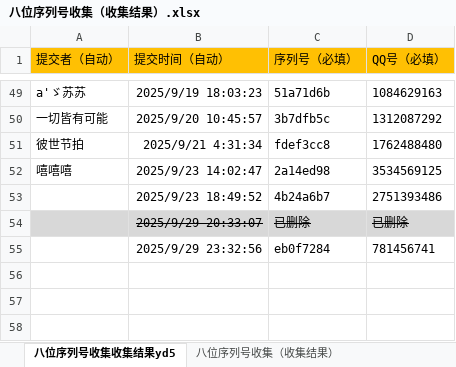
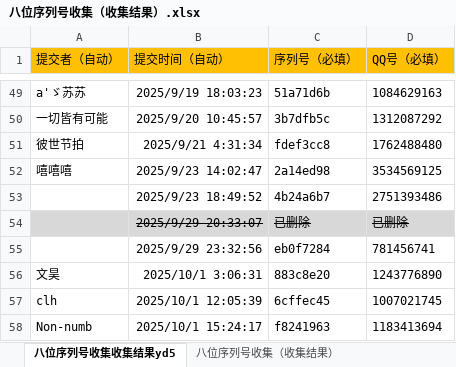
Before and after one commit to tonzy-su/DeviceCheck_data, an Excel workbook: data/八位序列号收集（收集结果）.xlsx, sheet 八位序列号收集收集结果yd5, drawn as a sheet; only a part is shown, gaps mark what is left out; values as stored, in another font and other column widths than the file's, no borders; the diff names each change by its address in the sheet, - before the commit and + after, or states it on an @@ line.

Commit message:
Add files via upload

```diff
--- a/data/八位序列号收集（收集结果）.xlsx (sheet 八位序列号收集收集结果yd5)
+++ b/data/八位序列号收集（收集结果）.xlsx (sheet 八位序列号收集收集结果yd5)
+row 56: 文昊 | 2025/10/1 3:06:31 | 883c8e20 | 1243776890
+row 57: clh | 2025/10/1 12:05:39 | 6cffec45 | 1007021745
+row 58: Non-numb | 2025/10/1 15:24:17 | f8241963 | 1183413694
```
